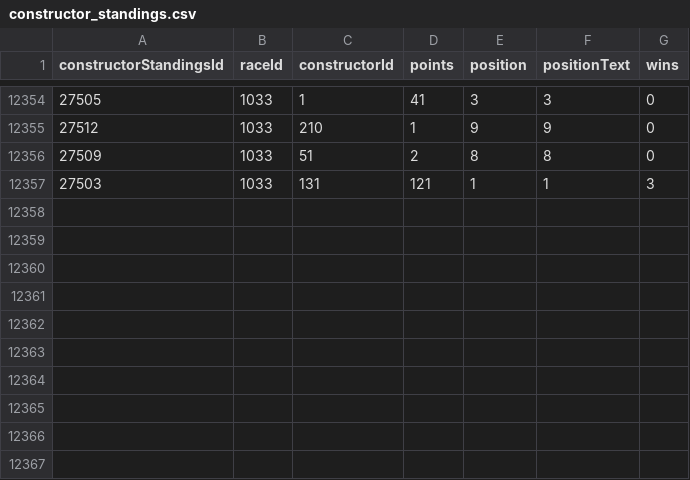
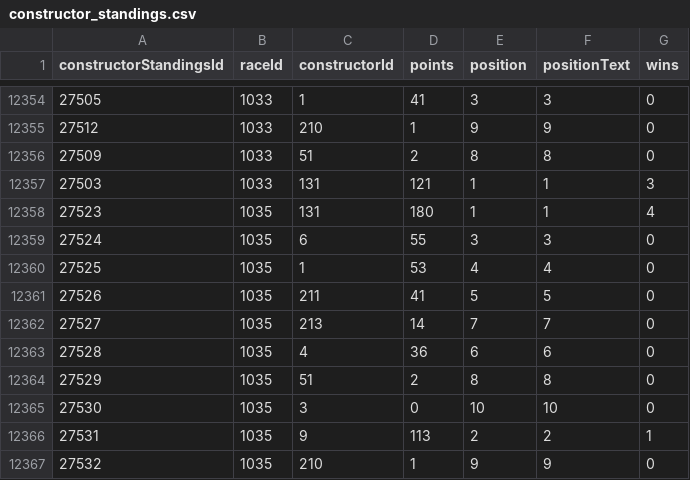
Before and after one commit to abcdefg781/f1.github.io, a CSV file: f1db_csv/constructor_standings.csv, drawn as a sheet; only a part is shown, gaps mark what is left out.

```diff
--- a/f1db_csv/constructor_standings.csv
+++ b/f1db_csv/constructor_standings.csv
@@ -12357 +12357,11 @@ constructorStandingsId,raceId,constructorId,points,position,positionText,wins
 27503,1033,131,121,1,"1",3
+27523,1035,131,180,1,"1",4
+27524,1035,6,55,3,"3",0
+27525,1035,1,53,4,"4",0
+27526,1035,211,41,5,"5",0
+27527,1035,213,14,7,"7",0
+27528,1035,4,36,6,"6",0
+27529,1035,51,2,8,"8",0
+27530,1035,3,0,10,"10",0
+27531,1035,9,113,2,"2",1
+27532,1035,210,1,9,"9",0
```
Also changed, not shown: f1db_csv/constructor_results.csv, f1db_csv/driver_history.csv, 13 other files.
